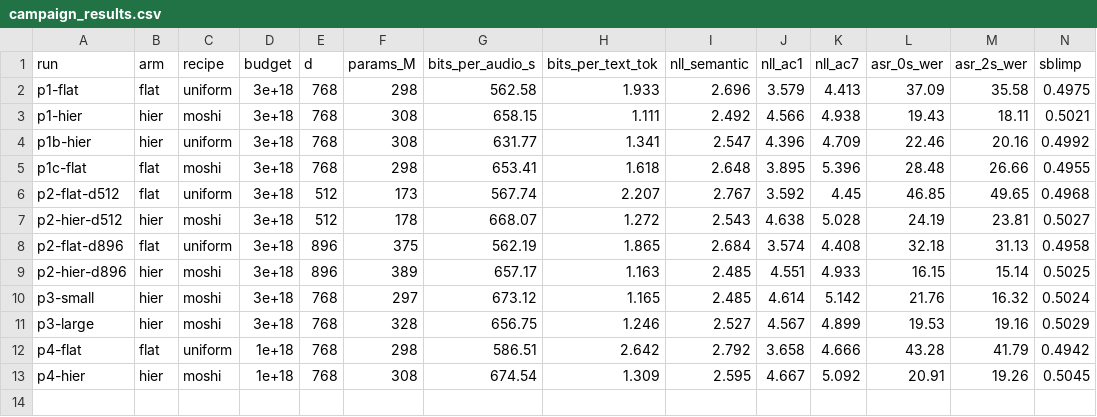
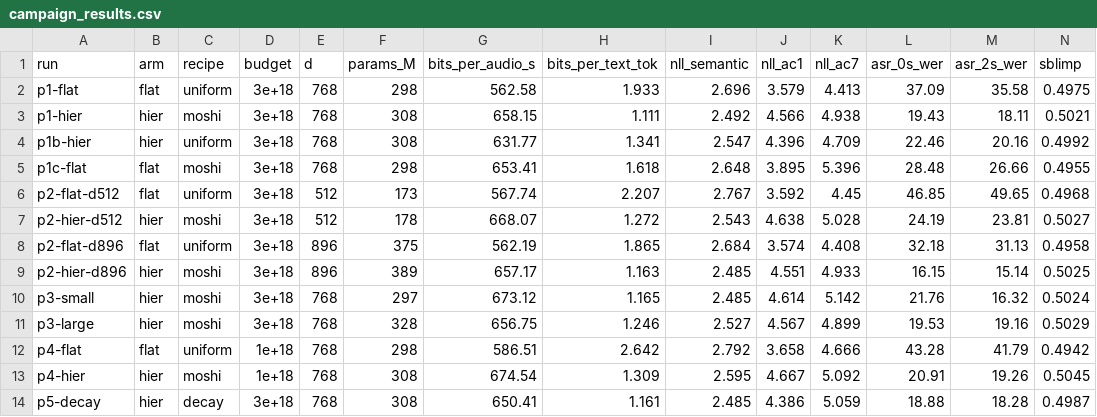
Before and after one commit to potsawee/marin, a CSV file: experiments/audio/results/campaign_results.csv, drawn as a sheet; only a part is shown; rows hold the shown columns only; the diff names each change by its address in the sheet, - before the commit and + after, or states it on an @@ line.

```diff
--- a/experiments/audio/results/campaign_results.csv
+++ b/experiments/audio/results/campaign_results.csv
+row 14: p5-decay | hier | decay | 3e+18 | 768 | 308 | 650.41 | 1.161 | 2.485 | 4.386 | 5.059 | 18.88 | 18.28 | 0.4987
```
Also changed, not shown: 2 other files.
